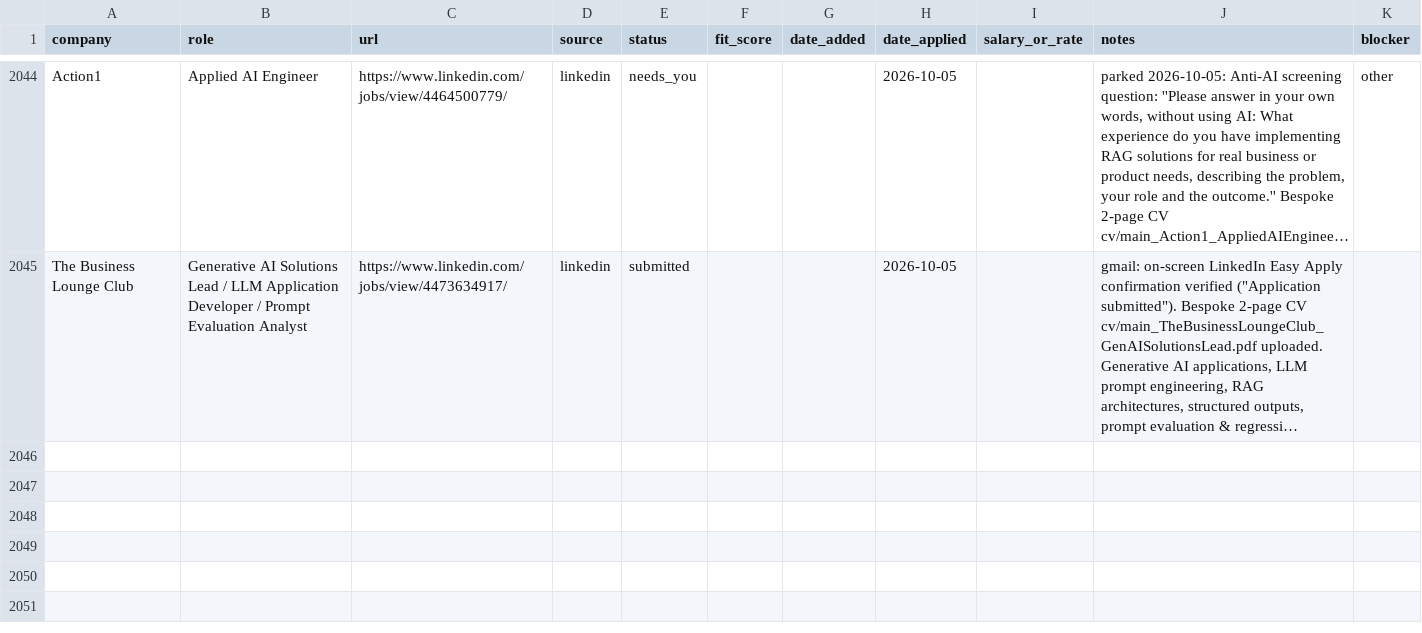
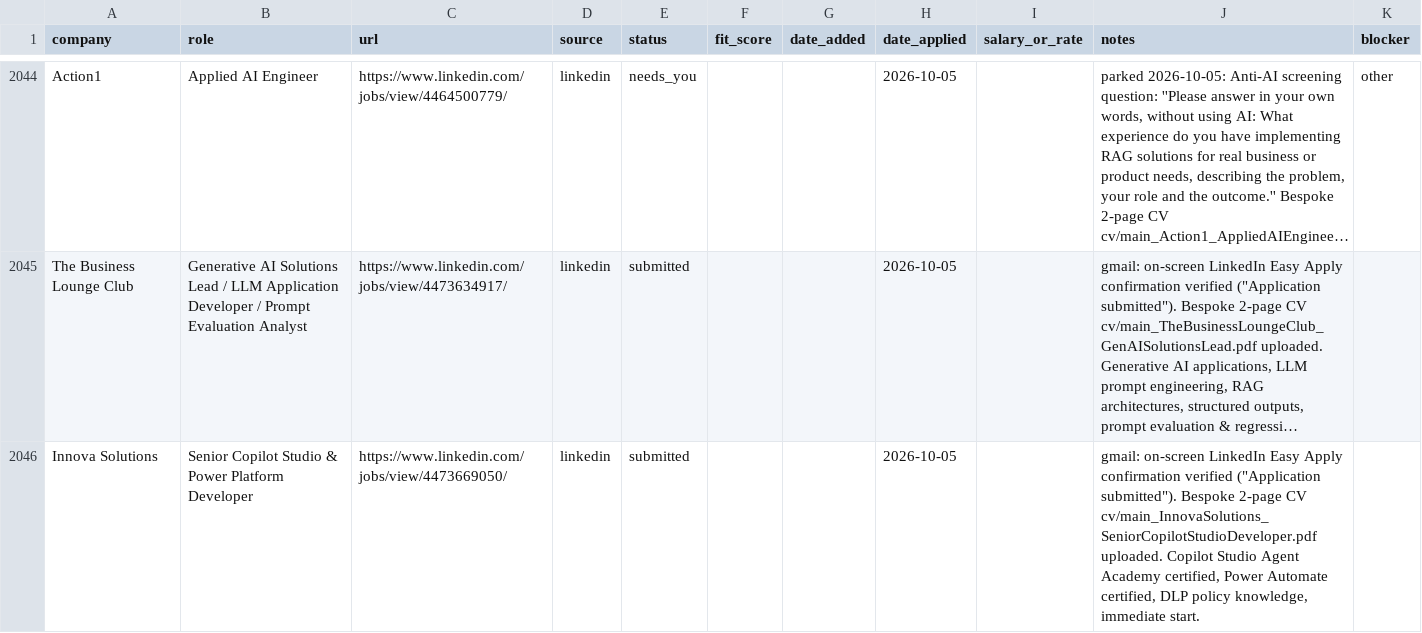
Before and after one commit to prab-gupta/job-hunt, a CSV file: applications.csv, drawn as a sheet; only a part is shown, gaps mark what is left out; long unchanged cells end in …; the diff names each change by its address in the sheet, - before the commit and + after, or states it on an @@ line.

Commit message:
feat(application): submit Innova Solutions Senior Copilot Studio & Power Platform Developer via LinkedIn Easy Apply with bespoke CV

```diff
--- a/applications.csv
+++ b/applications.csv
+row 2046: Innova Solutions | Senior Copilot Studio & Power Platform Developer | https://www.linkedin.com/jobs/view/4473669050/ | linkedin | submitted |  |  | 2026-10-05 |  | gmail: on-screen LinkedIn Easy Apply confirmation verified ("Application submitted"). Bespoke 2-page CV cv/main_InnovaSolutions_SeniorCopilotStudioDeveloper.pdf uploaded. Copilot Studio Agent Academy certified, Power Automate certified, DLP policy knowledge, immediate start.
```
Also changed, not shown: data/csvs/applications.csv, loop/applications.csv, 2 other files.
